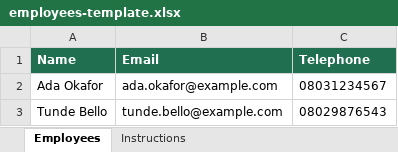
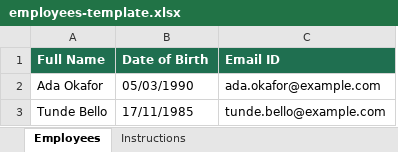
Before and after one commit to maxwelltaprah-prog/votes-oa, an Excel workbook: employees-template.xlsx, sheet Employees, drawn as a sheet; values as stored, in another font and other column widths than the file's, no borders; removed rows and columns are numbered as before the commit, all else as after; the diff names each change by its address in the sheet, - before the commit and + after, or states it on an @@ line.

```diff
--- a/employees-template.xlsx (sheet Employees)
+++ b/employees-template.xlsx (sheet Employees)
+column B, rows 2-3: 05/03/1990 | 17/11/1985
-column C, rows 2-3: 08031234567 | 08029876543
-row 1: Name | Email | Telephone
+row 1: Full Name | Date of Birth | Email ID
```
Also changed, not shown: sheet Instructions, 12 other files.
